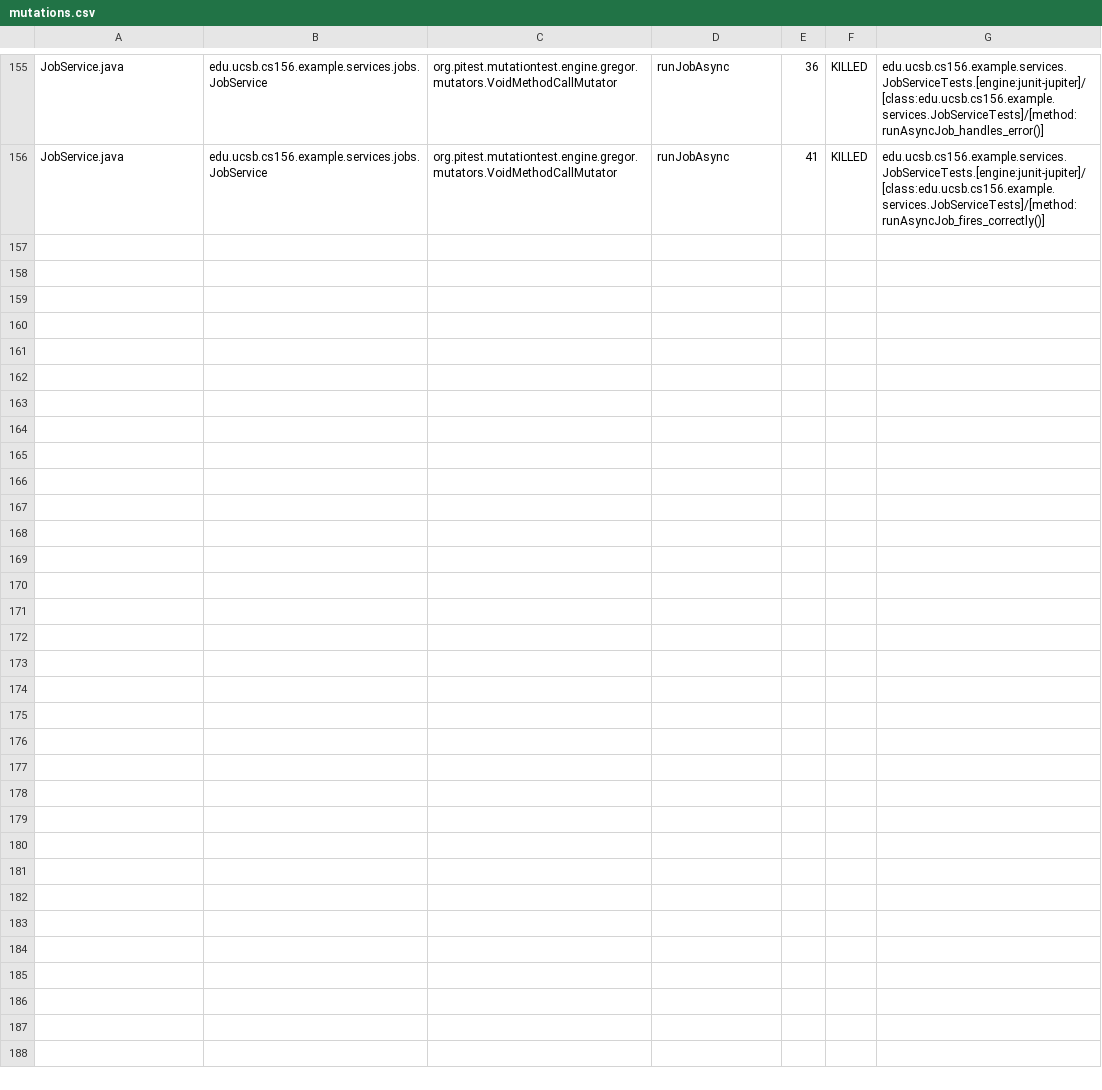
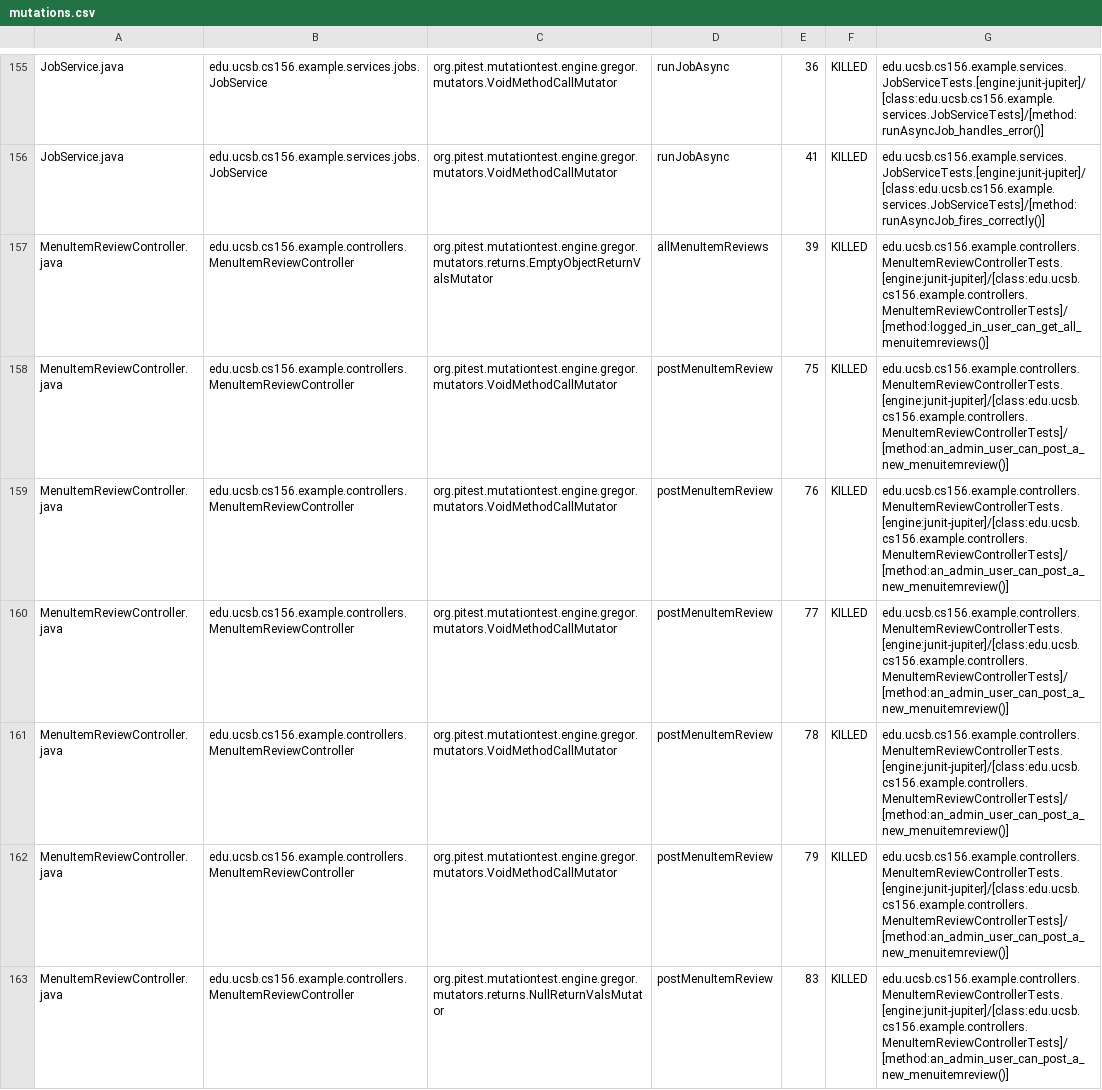
Before and after one commit to ucsb-cs156-s26/team01-s26-staff, a CSV file: pitest/mutations.csv, drawn as a sheet; only a part is shown, gaps mark what is left out.

Commit message:
Deploying to gh-pages from @ ucsb-cs156-s26/team01-s26-staff@bc6c55e5e697afb8f2dcc72b2aa06a1a8416172a 🚀

```diff
--- a/pitest/mutations.csv
+++ b/pitest/mutations.csv
@@ -156 +156,8 @@ JobService.java,edu.ucsb.cs156.example.services.jobs.JobService,org.pitest.mutat
 JobService.java,edu.ucsb.cs156.example.services.jobs.JobService,org.pitest.mutationtest.engine.gregor.mutators.VoidMethodCallMutator,runJobAsync,41,KILLED,edu.ucsb.cs156.example.services.JobServiceTests.[engine:junit-jupiter]/[class:edu.ucsb.cs156.example.services.JobServiceTests]/[method:runAsyncJob_fires_correctly()]
+MenuItemReviewController.java,edu.ucsb.cs156.example.controllers.MenuItemReviewController,org.pitest.mutationtest.engine.gregor.mutators.returns.EmptyObjectReturnValsMutator,allMenuItemReviews,39,KILLED,edu.ucsb.cs156.example.controllers.MenuItemReviewControllerTests.[engine:junit-jupiter]/[class:edu.ucsb.cs156.example.controllers.MenuItemReviewControllerTests]/[method:logged_in_user_can_get_all_menuitemreviews()]
+MenuItemReviewController.java,edu.ucsb.cs156.example.controllers.MenuItemReviewController,org.pitest.mutationtest.engine.gregor.mutators.VoidMethodCallMutator,postMenuItemReview,75,KILLED,edu.ucsb.cs156.example.controllers.MenuItemReviewControllerTests.[engine:junit-jupiter]/[class:edu.ucsb.cs156.example.controllers.MenuItemReviewControllerTests]/[method:an_admin_user_can_post_a_new_menuitemreview()]
+MenuItemReviewController.java,edu.ucsb.cs156.example.controllers.MenuItemReviewController,org.pitest.mutationtest.engine.gregor.mutators.VoidMethodCallMutator,postMenuItemReview,76,KILLED,edu.ucsb.cs156.example.controllers.MenuItemReviewControllerTests.[engine:junit-jupiter]/[class:edu.ucsb.cs156.example.controllers.MenuItemReviewControllerTests]/[method:an_admin_user_can_post_a_new_menuitemreview()]
+MenuItemReviewController.java,edu.ucsb.cs156.example.controllers.MenuItemReviewController,org.pitest.mutationtest.engine.gregor.mutators.VoidMethodCallMutator,postMenuItemReview,77,KILLED,edu.ucsb.cs156.example.controllers.MenuItemReviewControllerTests.[engine:junit-jupiter]/[class:edu.ucsb.cs156.example.controllers.MenuItemReviewControllerTests]/[method:an_admin_user_can_post_a_new_menuitemreview()]
+MenuItemReviewController.java,edu.ucsb.cs156.example.controllers.MenuItemReviewController,org.pitest.mutationtest.engine.gregor.mutators.VoidMethodCallMutator,postMenuItemReview,78,KILLED,edu.ucsb.cs156.example.controllers.MenuItemReviewControllerTests.[engine:junit-jupiter]/[class:edu.ucsb.cs156.example.controllers.MenuItemReviewControllerTests]/[method:an_admin_user_can_post_a_new_menuitemreview()]
+MenuItemReviewController.java,edu.ucsb.cs156.example.controllers.MenuItemReviewController,org.pitest.mutationtest.engine.gregor.mutators.VoidMethodCallMutator,postMenuItemReview,79,KILLED,edu.ucsb.cs156.example.controllers.MenuItemReviewControllerTests.[engine:junit-jupiter]/[class:edu.ucsb.cs156.example.controllers.MenuItemReviewControllerTests]/[method:an_admin_user_can_post_a_new_menuitemreview()]
+MenuItemReviewController.java,edu.ucsb.cs156.example.controllers.MenuItemReviewController,org.pitest.mutationtest.engine.gregor.mutators.returns.NullReturnValsMutator,postMenuItemReview,83,KILLED,edu.ucsb.cs156.example.controllers.MenuItemReviewControllerTests.[engine:junit-jupiter]/[class:edu.ucsb.cs156.example.controllers.MenuItemReviewControllerTests]/[method:an_admin_user_can_post_a_new_menuitemreview()]
```
Also changed, not shown: 24 other files.
